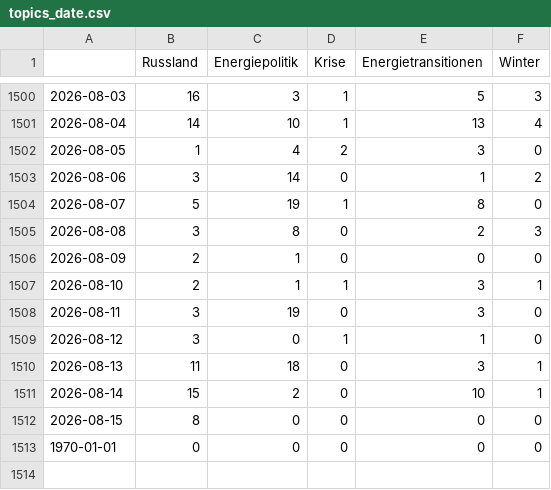
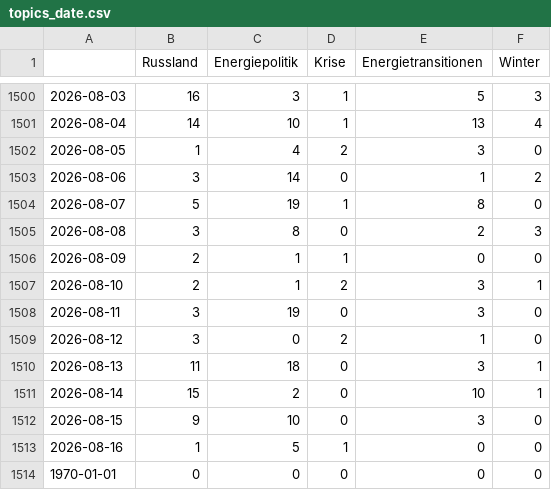
Before and after one commit to JW-news/winterIsComing2, a CSV file: csv/topics_date.csv, drawn as a sheet; only a part is shown, gaps mark what is left out.

```diff
--- a/csv/topics_date.csv
+++ b/csv/topics_date.csv
@@ -1505,9 +1505,10 @@
 2026-08-08,3,8,0,2,3
-2026-08-09,2,1,0,0,0
-2026-08-10,2,1,1,3,1
+2026-08-09,2,1,1,0,0
+2026-08-10,2,1,2,3,1
 2026-08-11,3,19,0,3,0
-2026-08-12,3,0,1,1,0
+2026-08-12,3,0,2,1,0
 2026-08-13,11,18,0,3,1
 2026-08-14,15,2,0,10,1
-2026-08-15,8,0,0,0,0
+2026-08-15,9,10,0,3,0
+2026-08-16,1,5,1,0,0
 1970-01-01,0,0,0,0,0
```
Also changed, not shown: 4 other files.
